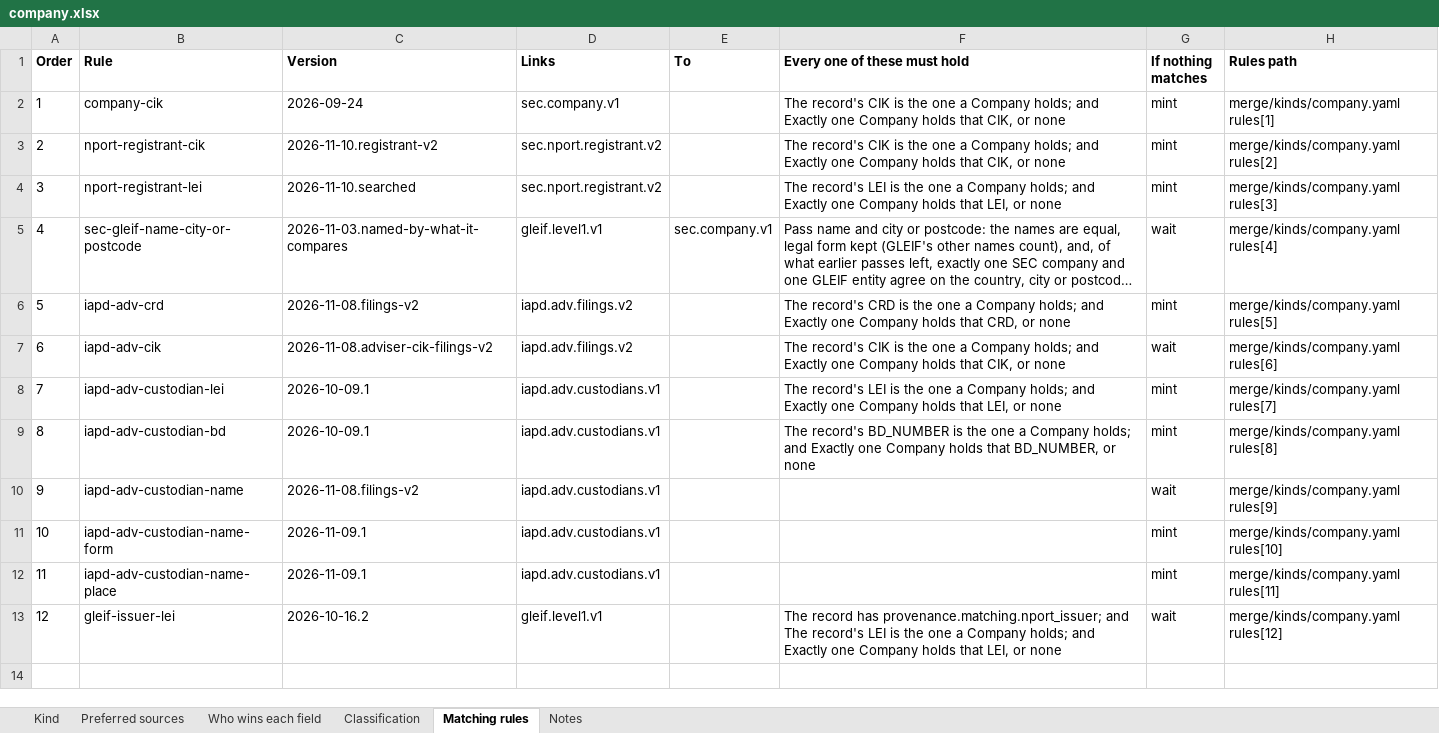
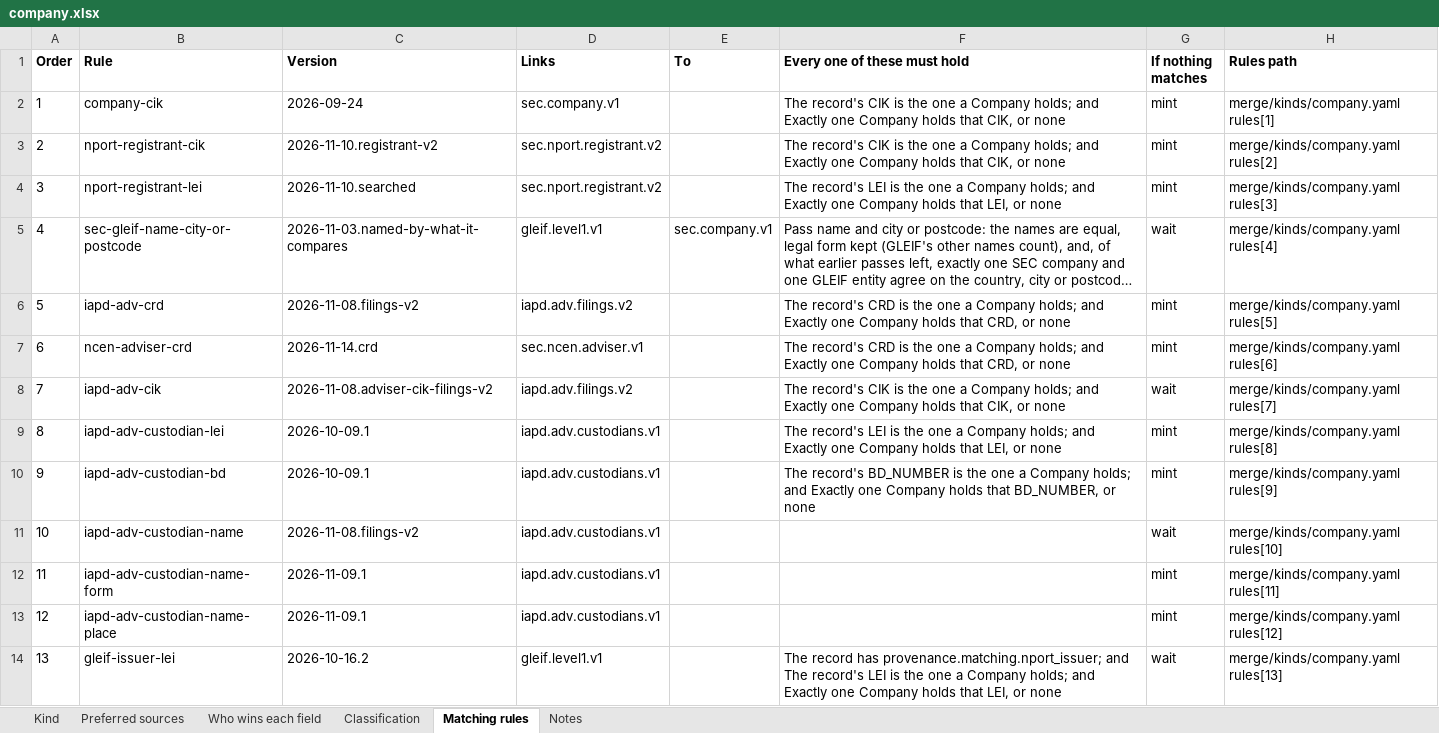
Before and after one commit to paulananth/edgartools-platform, an Excel workbook: rules/merge/kinds/company.xlsx, sheet Matching rules, drawn as a sheet; long unchanged cells end in …; values as stored, in another font and other column widths than the file's, no borders; addresses are those after the commit; the diff names each change by its address in the sheet, - before the commit and + after, or states it on an @@ line.

```diff
--- a/rules/merge/kinds/company.xlsx (sheet Matching rules)
+++ b/rules/merge/kinds/company.xlsx (sheet Matching rules)
+row 7: 6 | ncen-adviser-crd | 2026-11-14.crd | sec.ncen.adviser.v1 |  | The record's CRD is the one a Company holds; and Exactly one Company holds that CRD, or none | mint | merge/kinds/company.yaml rules[6]
@@ column A (Order) renumbered from row 8 down @@
-H8 (Rules path): merge/kinds/company.yaml rules[6]
+H8 (Rules path): merge/kinds/company.yaml rules[7]
-H9 (Rules path): merge/kinds/company.yaml rules[7]
+H9 (Rules path): merge/kinds/company.yaml rules[8]
-H10 (Rules path): merge/kinds/company.yaml rules[8]
+H10 (Rules path): merge/kinds/company.yaml rules[9]
-H11 (Rules path): merge/kinds/company.yaml rules[9]
+H11 (Rules path): merge/kinds/company.yaml rules[10]
-H12 (Rules path): merge/kinds/company.yaml rules[10]
+H12 (Rules path): merge/kinds/company.yaml rules[11]
-H13 (Rules path): merge/kinds/company.yaml rules[11]
+H13 (Rules path): merge/kinds/company.yaml rules[12]
-H14 (Rules path): merge/kinds/company.yaml rules[12]
+H14 (Rules path): merge/kinds/company.yaml rules[13]
```
Also changed, not shown: sheet Preferred sources, sheet Kind, sheet Who wins each field, rules/sources/gleif/MAPPING.xlsx, rules/sources/iapd.adv/MAPPING.xlsx, 26 other files.
